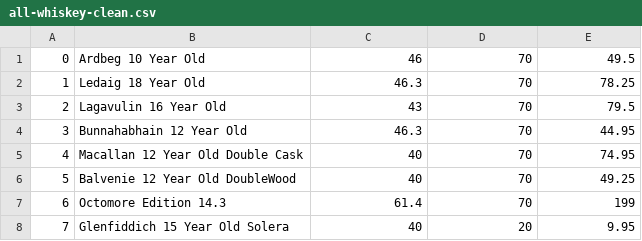
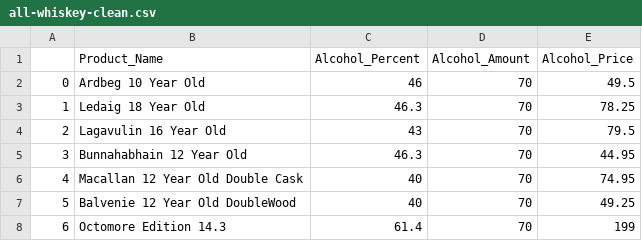
Before and after one commit to brandi-coleman54/spark-innovation-with-controlm, a CSV file: whiskey-retail/data/all-whiskey-clean.csv, drawn as a sheet; only a part is shown; the shorter side is filled out with more unchanged rows.

Commit message:
Update all-whiskey-clean.csv

```diff
--- a/whiskey-retail/data/all-whiskey-clean.csv
+++ b/whiskey-retail/data/all-whiskey-clean.csv
@@ -1 +1,2 @@
+,Product_Name,Alcohol_Percent,Alcohol_Amount,Alcohol_Price
 0,Ardbeg 10 Year Old,46,70,49.5
```
